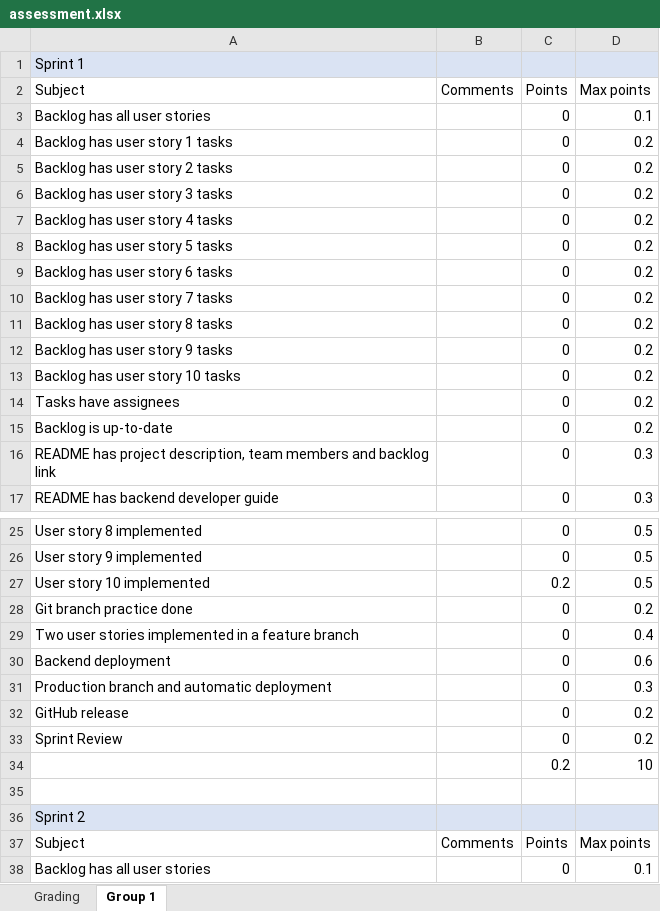
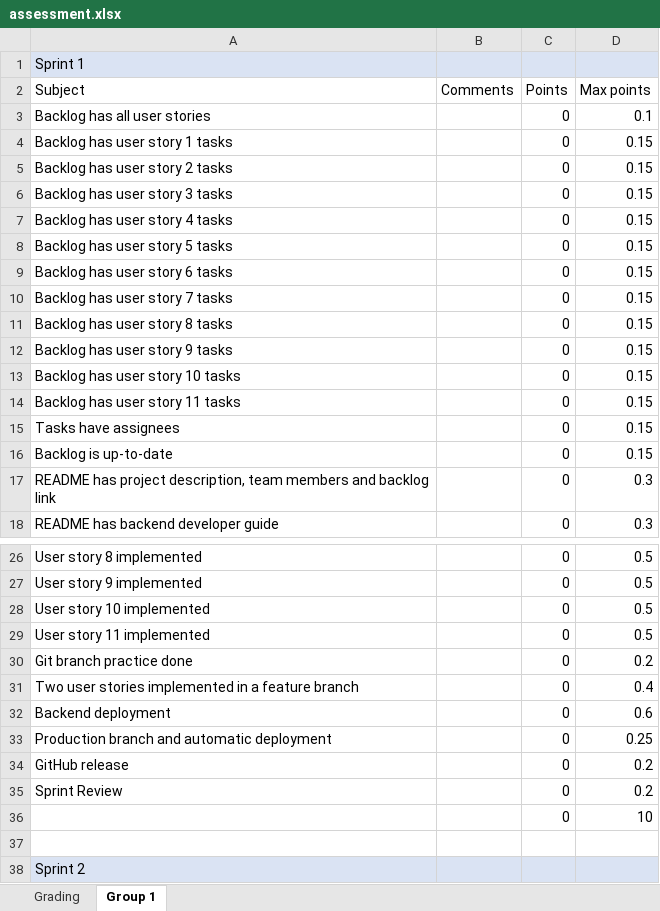
Before and after one commit to software-development-project-1/software-development-project-1.github.io, an Excel workbook: teacher/assessment.xlsx, sheet Group 1, drawn as a sheet; only a part is shown, gaps mark what is left out; the shorter side is filled out with more unchanged rows; values as stored, in another font and other column widths than the file's, no borders; removed rows and columns are numbered as before the commit, all else as after; the diff covers the shown part only; the diff names each change by its address in the sheet, - before the commit and + after, or states it on an @@ line.

```diff
--- a/teacher/assessment.xlsx (sheet Group 1)
+++ b/teacher/assessment.xlsx (sheet Group 1)
-row 4: Backlog has user story 1 tasks |  | 0 | 0.2
-row 5: Backlog has user story 2 tasks |  | 0 | 0.2
-row 6: Backlog has user story 3 tasks |  | 0 | 0.2
-row 7: Backlog has user story 4 tasks |  | 0 | 0.2
-row 8: Backlog has user story 5 tasks |  | 0 | 0.2
@@ row 9 moved to row 89: Backlog has user story 6 tasks @@
+row 4: Backlog has user story 1 tasks |  | 0 | 0.15
+row 5: Backlog has user story 2 tasks |  | 0 | 0.15
+row 6: Backlog has user story 3 tasks |  | 0 | 0.15
+row 7: Backlog has user story 4 tasks |  | 0 | 0.15
+row 8: Backlog has user story 5 tasks |  | 0 | 0.15
+row 9: Backlog has user story 6 tasks |  | 0 | 0.15
-D10:D13: 0.2
+D10:D13: 0.15
-row 14: Tasks have assignees |  | 0 | 0.2
-row 15: Backlog is up-to-date |  | 0 | 0.2
+row 14: Backlog has user story 11 tasks |  | 0 | 0.15
+row 15: Tasks have assignees |  | 0 | 0.15
+row 16: Backlog is up-to-date |  | 0 | 0.15
-C28: 0.2
+C28: 0
+row 29: User story 11 implemented |  | 0 | 0.5
-D33: 0.3
+D33: 0.25
-C36: 0.2
+C36: 0
```
Also changed, not shown: 1 added row and 8 edited cells elsewhere in this sheet, formulas that keep their value, 11 other files.
